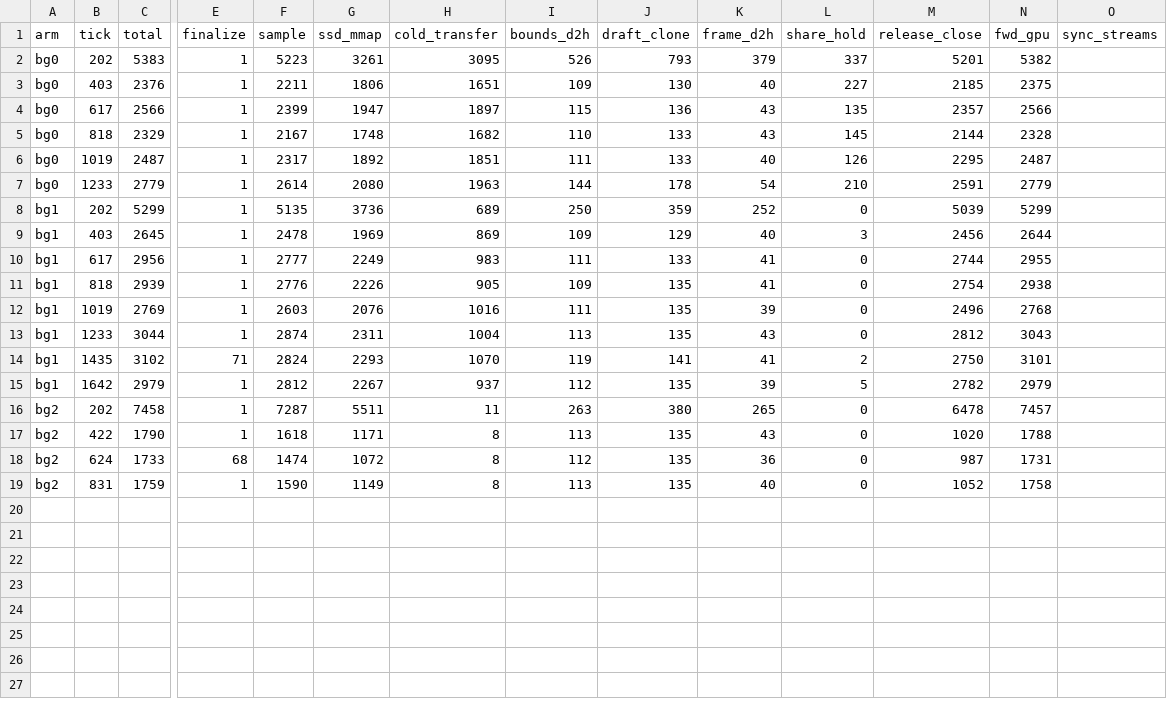
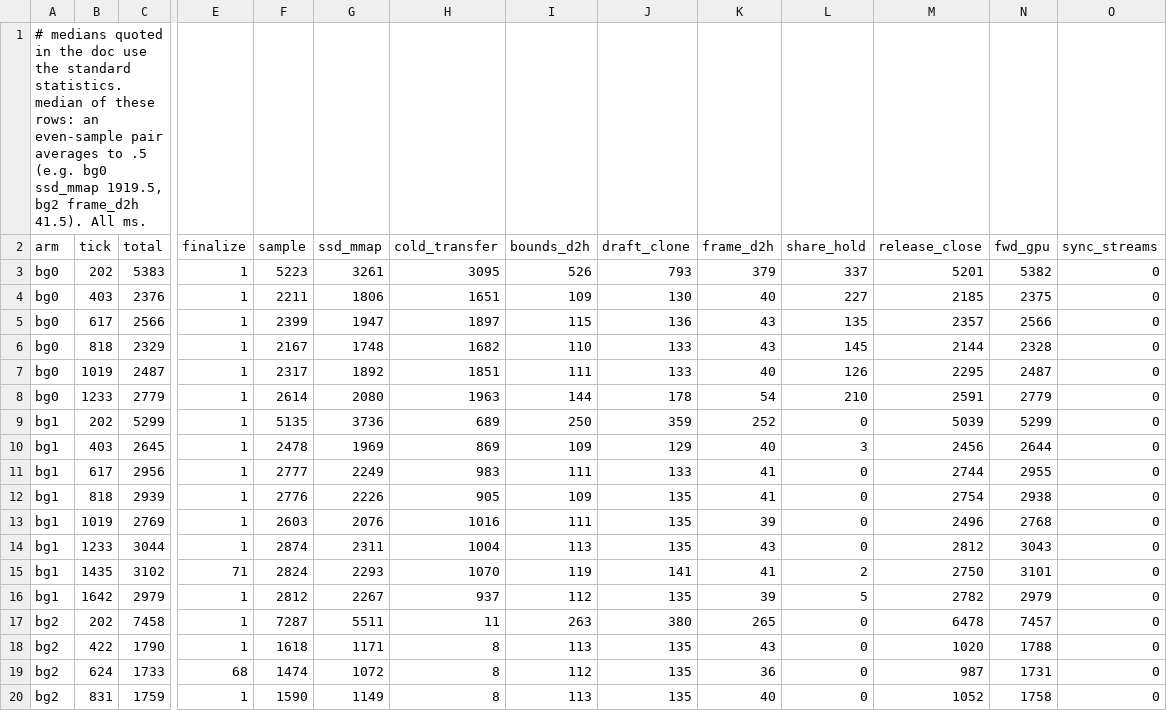
Before and after one commit to acupof-ai/tileRL, a TSV file: docs/experience/wins/bg-publish-device-2026-09-20/bg-close-ticks.tsv, drawn as a sheet; only a part is shown, gaps mark what is left out; addresses are those after the commit; rows hold the shown columns only; the diff names each change by its address in the sheet, - before the commit and + after, or states it on an @@ line.

Commit message:
docs(wins): fill bg TSV sync_streams=0 and mark .5 medians per final review
sync_streams=0 on every one of the 18 release ticks (run-level config,
verified per-row) rather than an empty column; add the statistics.median
rounding convention note and show the two even-sample medians at .5
(bg0 ssd_mmap 1919.5, bg2 frame_d2h 41.5).

```diff
--- a/docs/experience/wins/bg-publish-device-2026-09-20/bg-close-ticks.tsv
+++ b/docs/experience/wins/bg-publish-device-2026-09-20/bg-close-ticks.tsv
+row 1: # medians quoted in the doc use the standard statistics.median of these rows: an even-sample pair averages to .5 (e.g. bg0 ssd_mmap 1919.5, bg2 frame_d2h 41.5). All ms.
-O3:O20 (sync_streams): (empty)
+O3:O20 (sync_streams): 0
```
Also changed, not shown: 1 other file.
